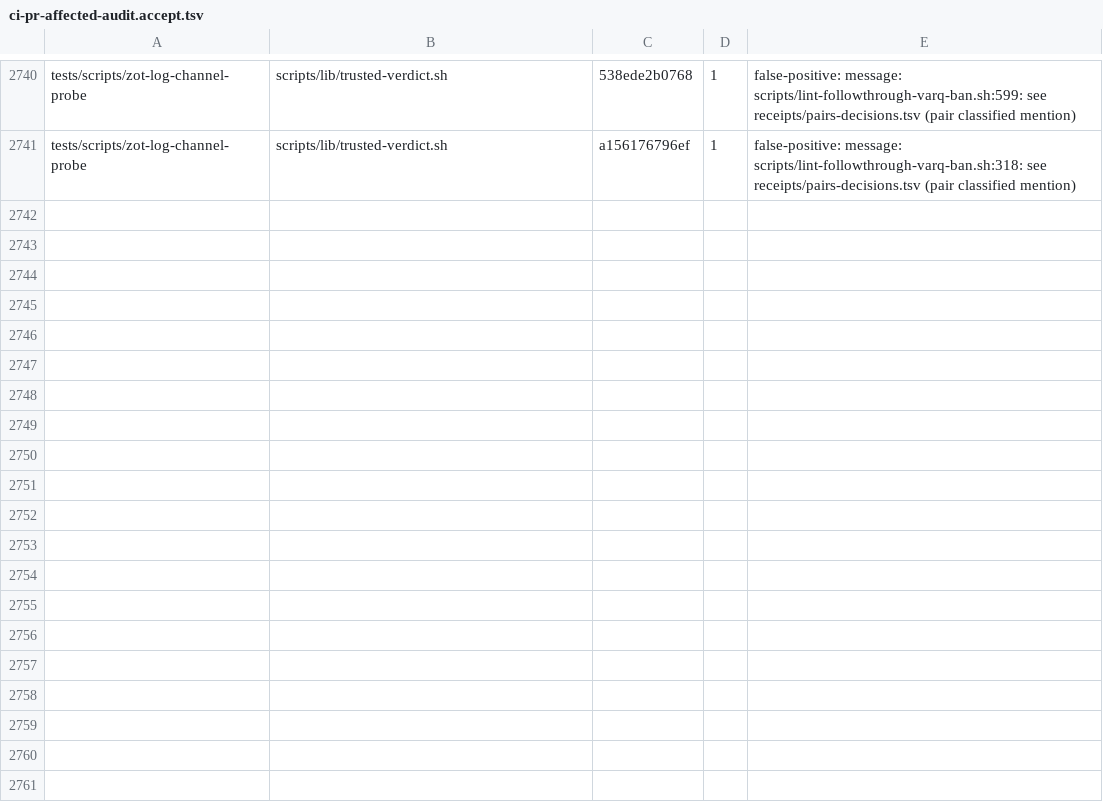
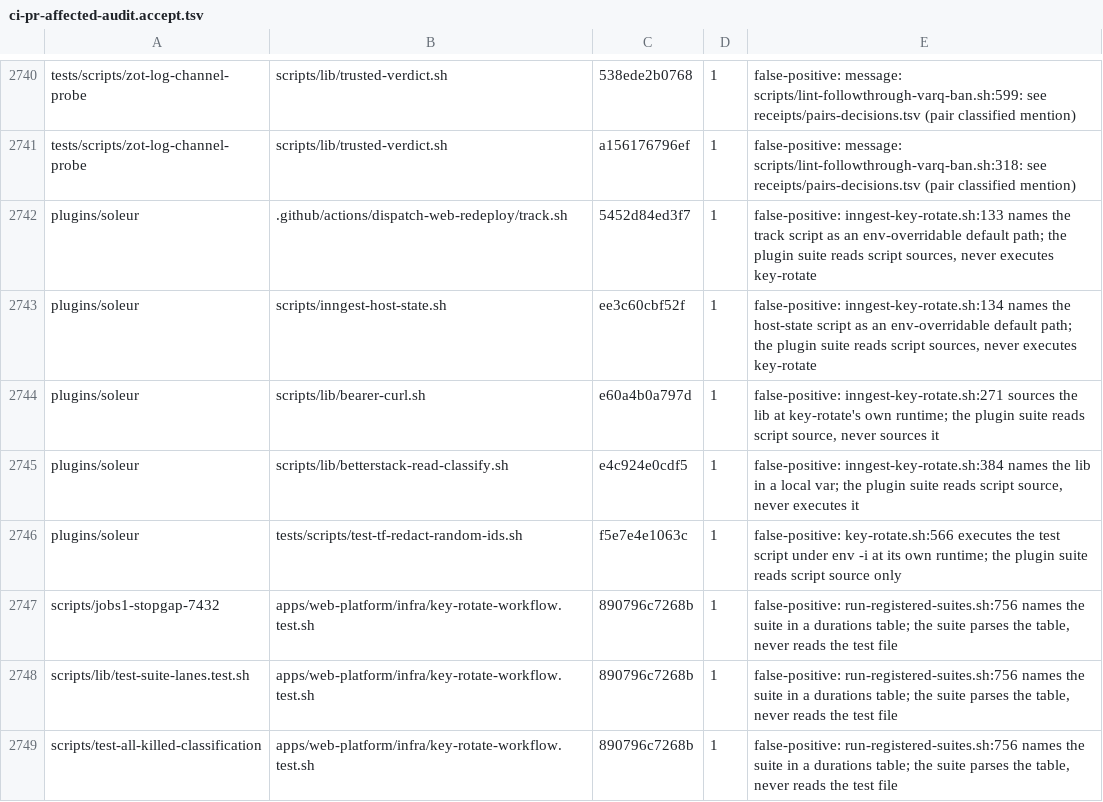
Before and after one commit to jikig-ai/soleur, a TSV file: scripts/ci-pr-affected-audit.accept.tsv, drawn as a sheet; only a part is shown, gaps mark what is left out; the diff names each change by its address in the sheet, - before the commit and + after, or states it on an @@ line.

Commit message:
ci: accept rows for 8 pre-existing red pairs surfaced by oracle change

```diff
--- a/scripts/ci-pr-affected-audit.accept.tsv
+++ b/scripts/ci-pr-affected-audit.accept.tsv
+row 2742: plugins/soleur | .github/actions/dispatch-web-redeploy/track.sh | 5452d84ed3f7 | 1 | false-positive: inngest-key-rotate.sh:133 names the track script as an env-overridable default path; the plugin suite reads script sources, never executes key-rotate
+row 2743: plugins/soleur | scripts/inngest-host-state.sh | ee3c60cbf52f | 1 | false-positive: inngest-key-rotate.sh:134 names the host-state script as an env-overridable default path; the plugin suite reads script sources, never executes key-rotate
+row 2744: plugins/soleur | scripts/lib/bearer-curl.sh | e60a4b0a797d | 1 | false-positive: inngest-key-rotate.sh:271 sources the lib at key-rotate's own runtime; the plugin suite reads script source, never sources it
+row 2745: plugins/soleur | scripts/lib/betterstack-read-classify.sh | e4c924e0cdf5 | 1 | false-positive: inngest-key-rotate.sh:384 names the lib in a local var; the plugin suite reads script source, never executes it
+row 2746: plugins/soleur | tests/scripts/test-tf-redact-random-ids.sh | f5e7e4e1063c | 1 | false-positive: key-rotate.sh:566 executes the test script under env -i at its own runtime; the plugin suite reads script source only
+row 2747: scripts/jobs1-stopgap-7432 | apps/web-platform/infra/key-rotate-workflow.test.sh | 890796c7268b | 1 | false-positive: run-registered-suites.sh:756 names the suite in a durations table; the suite parses the table, never reads the test file
+row 2748: scripts/lib/test-suite-lanes.test.sh | apps/web-platform/infra/key-rotate-workflow.test.sh | 890796c7268b | 1 | false-positive: run-registered-suites.sh:756 names the suite in a durations table; the suite parses the table, never reads the test file
+row 2749: scripts/test-all-killed-classification | apps/web-platform/infra/key-rotate-workflow.test.sh | 890796c7268b | 1 | false-positive: run-registered-suites.sh:756 names the suite in a durations table; the suite parses the table, never reads the test file
```
